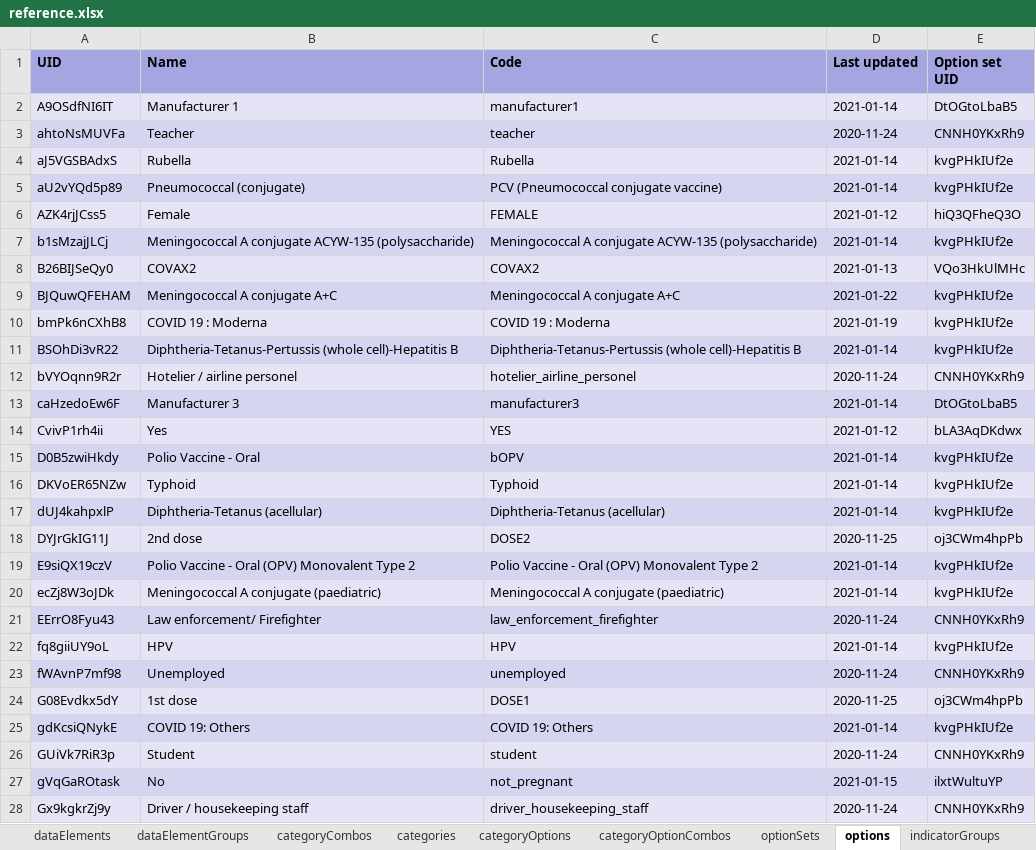
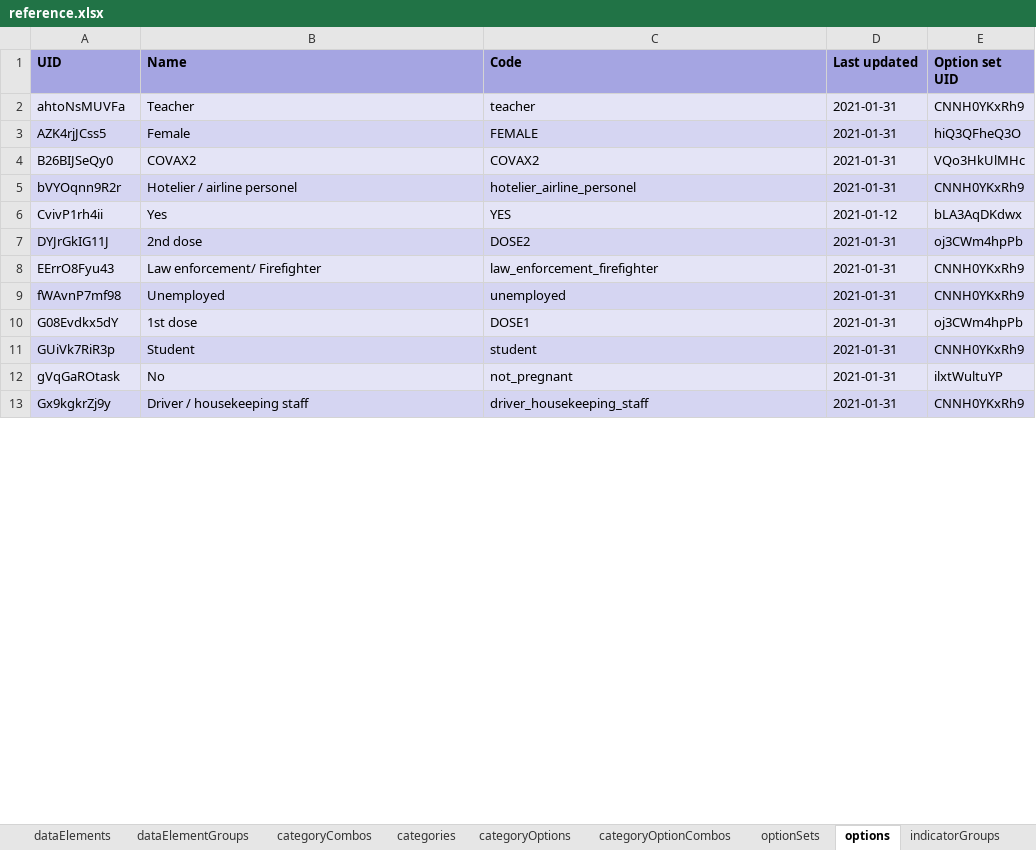
Before and after one commit to dhis2/metadata-package-development, an Excel workbook: metadata/COVAX/COVAX_TRACKER_V1_DHIS2.33/reference.xlsx, sheet options, drawn as a sheet; only a part is shown; values as stored, in another font and other column widths than the file's, no borders; removed rows and columns are numbered as before the commit, all else as after; the diff covers the shown part only; the diff names each change by its address in the sheet, - before the commit and + after, or states it on an @@ line.

```diff
--- a/metadata/COVAX/COVAX_TRACKER_V1_DHIS2.33/reference.xlsx (sheet options)
+++ b/metadata/COVAX/COVAX_TRACKER_V1_DHIS2.33/reference.xlsx (sheet options)
-row 2: A9OSdfNI6IT | Manufacturer 1 | manufacturer1 | 2021-01-14 | DtOGtoLbaB5
-D2 (Last updated): 2020-11-24
+D2 (Last updated): 2021-01-31
-row 4: aJ5VGSBAdxS | Rubella | Rubella | 2021-01-14 | kvgPHkIUf2e
-row 5: aU2vYQd5p89 | Pneumococcal (conjugate) | PCV (Pneumococcal conjugate vaccine) | 2021-01-14 | kvgPHkIUf2e
-D3 (Last updated): 2021-01-12
+D3 (Last updated): 2021-01-31
-row 7: b1sMzajJLCj | Meningococcal A conjugate ACYW-135 (polysaccharide) | Meningococcal A conjugate ACYW-135 (polysaccharide) | 2021-01-14 | kvgPHkIUf2e
-D4 (Last updated): 2021-01-13
+D4 (Last updated): 2021-01-31
-row 9: BJQuwQFEHAM | Meningococcal A conjugate A+C | Meningococcal A conjugate A+C | 2021-01-22 | kvgPHkIUf2e
-row 10: bmPk6nCXhB8 | COVID 19 : Moderna | COVID 19 : Moderna | 2021-01-19 | kvgPHkIUf2e
-row 11: BSOhDi3vR22 | Diphtheria-Tetanus-Pertussis (whole cell)-Hepatitis B | Diphtheria-Tetanus-Pertussis (whole cell)-Hepatitis B | 2021-01-14 | kvgPHkIUf2e
-D5 (Last updated): 2020-11-24
+D5 (Last updated): 2021-01-31
-row 13: caHzedoEw6F | Manufacturer 3 | manufacturer3 | 2021-01-14 | DtOGtoLbaB5
-row 15: D0B5zwiHkdy | Polio Vaccine - Oral | bOPV | 2021-01-14 | kvgPHkIUf2e
-row 16: DKVoER65NZw | Typhoid | Typhoid | 2021-01-14 | kvgPHkIUf2e
-row 17: dUJ4kahpxlP | Diphtheria-Tetanus (acellular) | Diphtheria-Tetanus (acellular) | 2021-01-14 | kvgPHkIUf2e
-D7 (Last updated): 2020-11-25
+D7 (Last updated): 2021-01-31
-row 19: E9siQX19czV | Polio Vaccine - Oral (OPV) Monovalent Type 2 | Polio Vaccine - Oral (OPV) Monovalent Type 2 | 2021-01-14 | kvgPHkIUf2e
-row 20: ecZj8W3oJDk | Meningococcal A conjugate (paediatric) | Meningococcal A conjugate (paediatric) | 2021-01-14 | kvgPHkIUf2e
-D8 (Last updated): 2020-11-24
+D8 (Last updated): 2021-01-31
-row 22: fq8giiUY9oL | HPV | HPV | 2021-01-14 | kvgPHkIUf2e
-D9 (Last updated): 2020-11-24
+D9 (Last updated): 2021-01-31
-D10 (Last updated): 2020-11-25
+D10 (Last updated): 2021-01-31
-row 25: gdKcsiQNykE | COVID 19: Others | COVID 19: Others | 2021-01-14 | kvgPHkIUf2e
-D11 (Last updated): 2020-11-24
+D11 (Last updated): 2021-01-31
-D12 (Last updated): 2021-01-15
+D12 (Last updated): 2021-01-31
-D13 (Last updated): 2020-11-24
+D13 (Last updated): 2021-01-31
```
Also changed, not shown: 32 removed rows and 20 edited cells elsewhere in this sheet, sheet dataElements, sheet programStageSections, sheet programIndicators, sheet programRules, sheet dashboardItems, sheet charts, 17 more sheets, 3 other files.
